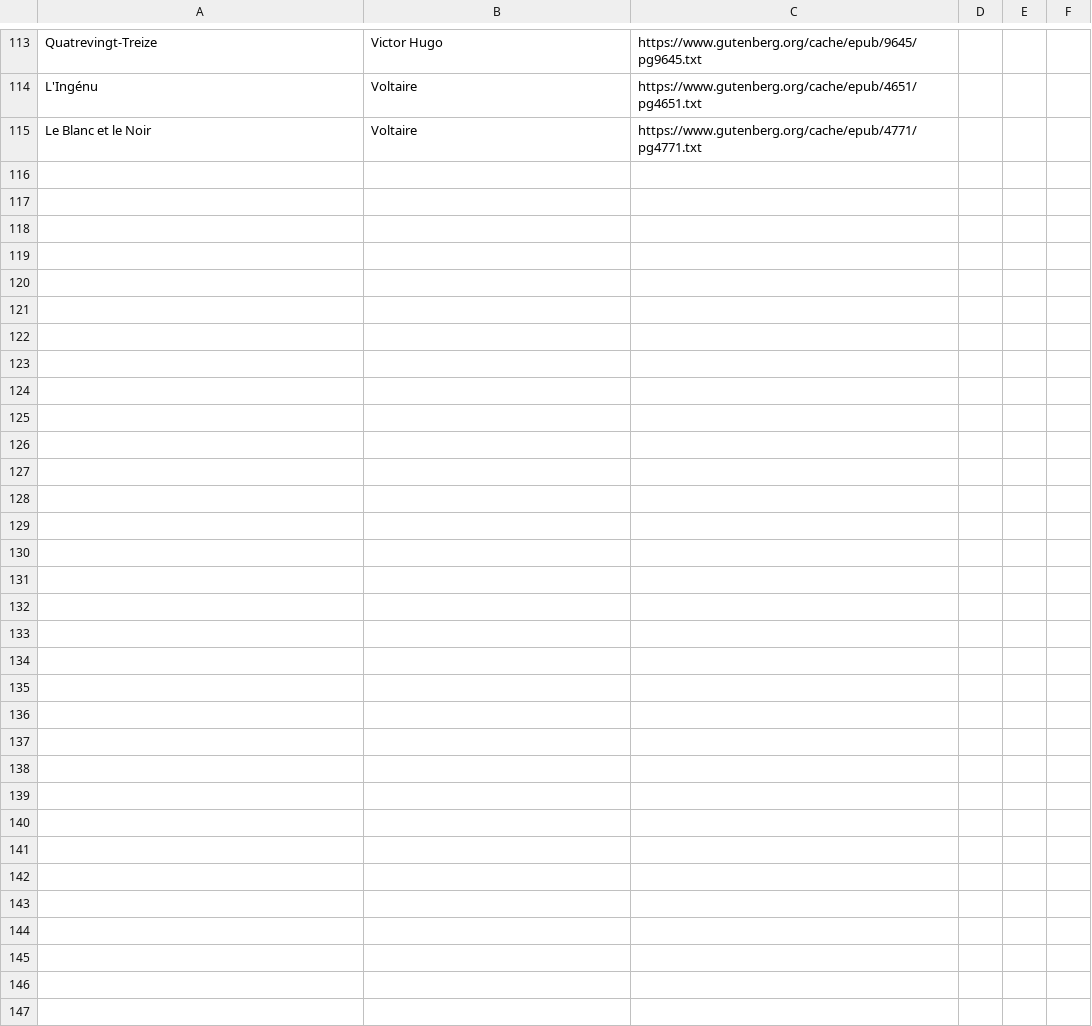
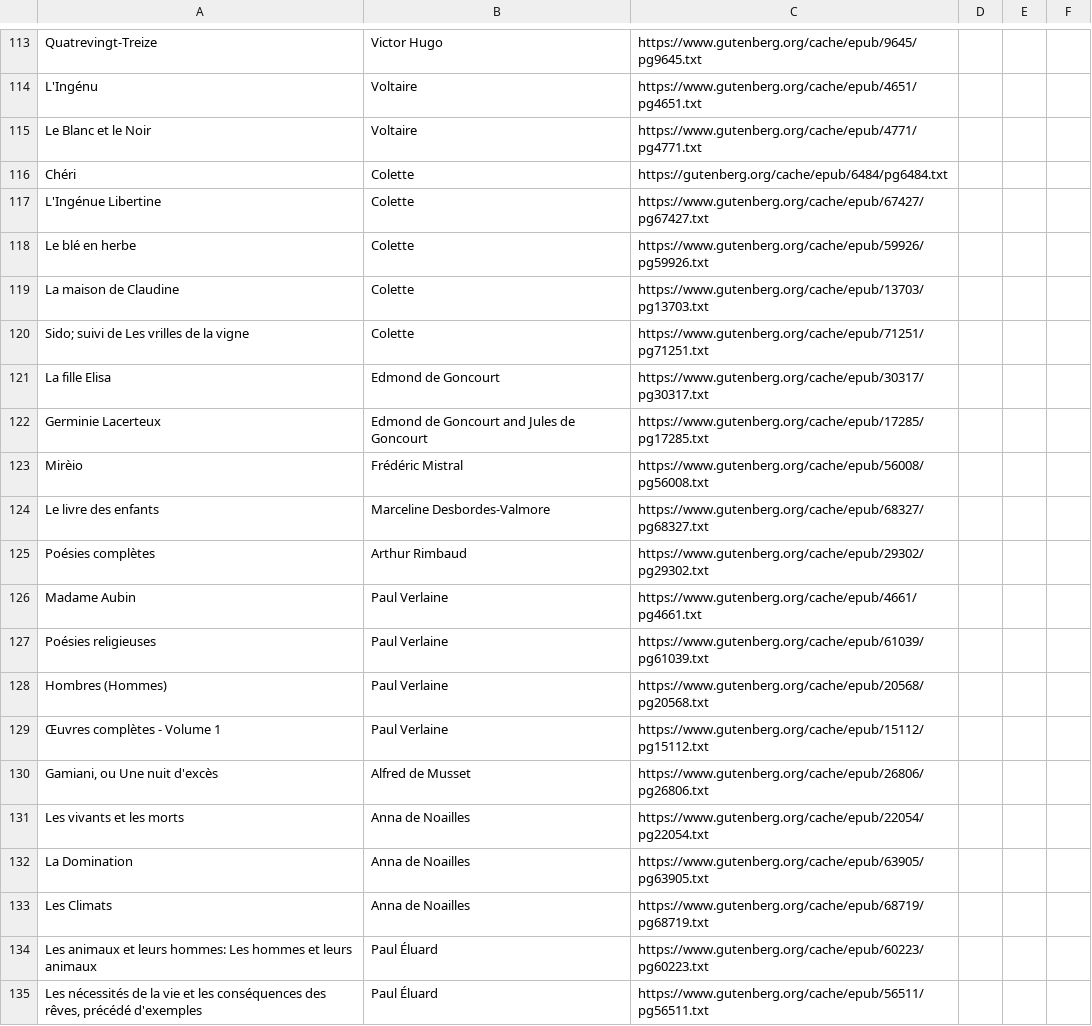
Before and after one commit to patrickswickard/wordcloud_text, a CSV file: litlistfr.csv, drawn as a sheet; only a part is shown, gaps mark what is left out; the diff covers the shown part only; the diff names each change by its address in the sheet, - before the commit and + after, or states it on an @@ line.

```diff
--- a/litlistfr.csv
+++ b/litlistfr.csv
+row 116: Chéri | Colette | https://gutenberg.org/cache/epub/6484/pg6484.txt
+row 117: L'Ingénue Libertine | Colette | https://www.gutenberg.org/cache/epub/67427/pg67427.txt
+row 118: Le blé en herbe | Colette | https://www.gutenberg.org/cache/epub/59926/pg59926.txt
+row 119: La maison de Claudine | Colette | https://www.gutenberg.org/cache/epub/13703/pg13703.txt
+row 120: Sido; suivi de Les vrilles de la vigne | Colette | https://www.gutenberg.org/cache/epub/71251/pg71251.txt
+row 121: La fille Elisa | Edmond de Goncourt | https://www.gutenberg.org/cache/epub/30317/pg30317.txt
+row 122: Germinie Lacerteux | Edmond de Goncourt and Jules de Goncourt | https://www.gutenberg.org/cache/epub/17285/pg17285.txt
+row 123: Mirèio | Frédéric Mistral | https://www.gutenberg.org/cache/epub/56008/pg56008.txt
+row 124: Le livre des enfants | Marceline Desbordes-Valmore | https://www.gutenberg.org/cache/epub/68327/pg68327.txt
+row 125: Poésies complètes | Arthur Rimbaud | https://www.gutenberg.org/cache/epub/29302/pg29302.txt
+row 126: Madame Aubin | Paul Verlaine | https://www.gutenberg.org/cache/epub/4661/pg4661.txt
+row 127: Poésies religieuses | Paul Verlaine | https://www.gutenberg.org/cache/epub/61039/pg61039.txt
+row 128: Hombres (Hommes) | Paul Verlaine | https://www.gutenberg.org/cache/epub/20568/pg20568.txt
+row 129: Œuvres complètes - Volume 1 | Paul Verlaine | https://www.gutenberg.org/cache/epub/15112/pg15112.txt
+row 130: Gamiani, ou Une nuit d'excès | Alfred de Musset | https://www.gutenberg.org/cache/epub/26806/pg26806.txt
+row 131: Les vivants et les morts | Anna de Noailles | https://www.gutenberg.org/cache/epub/22054/pg22054.txt
+row 132: La Domination | Anna de Noailles | https://www.gutenberg.org/cache/epub/63905/pg63905.txt
+row 133: Les Climats | Anna de Noailles | https://www.gutenberg.org/cache/epub/68719/pg68719.txt
+row 134: Les animaux et leurs hommes: Les hommes et leurs animaux | Paul Éluard | https://www.gutenberg.org/cache/epub/60223/pg60223.txt
+row 135: Les nécessités de la vie et les conséquences des rêves, précédé d'exemples | Paul Éluard | https://www.gutenberg.org/cache/epub/56511/pg56511.txt
```
Also changed, not shown: 21 added rows elsewhere in this file, litlist.csv.
